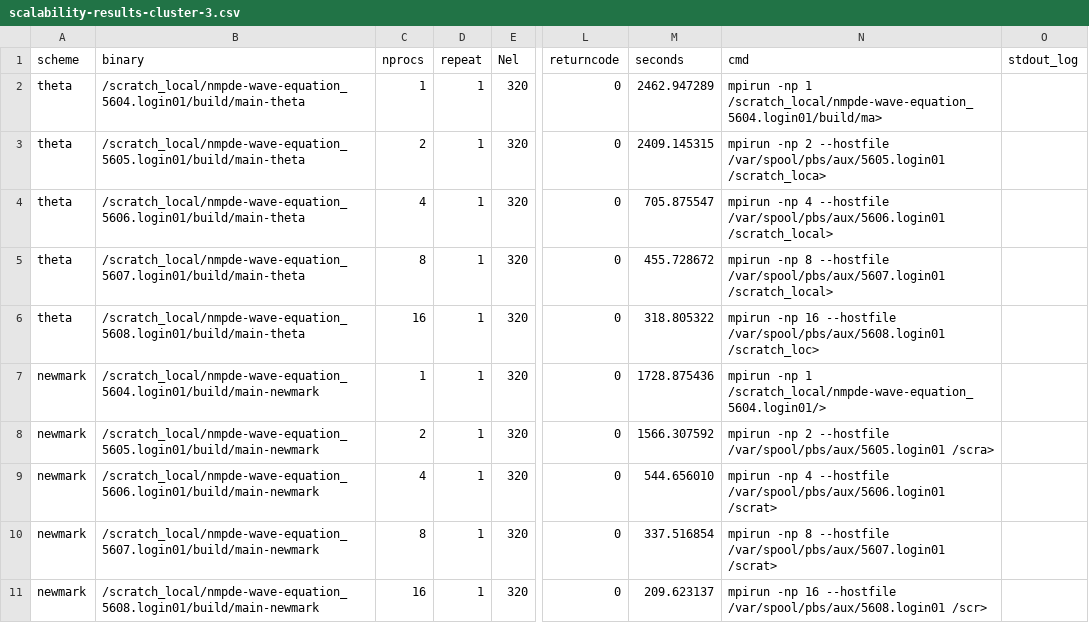
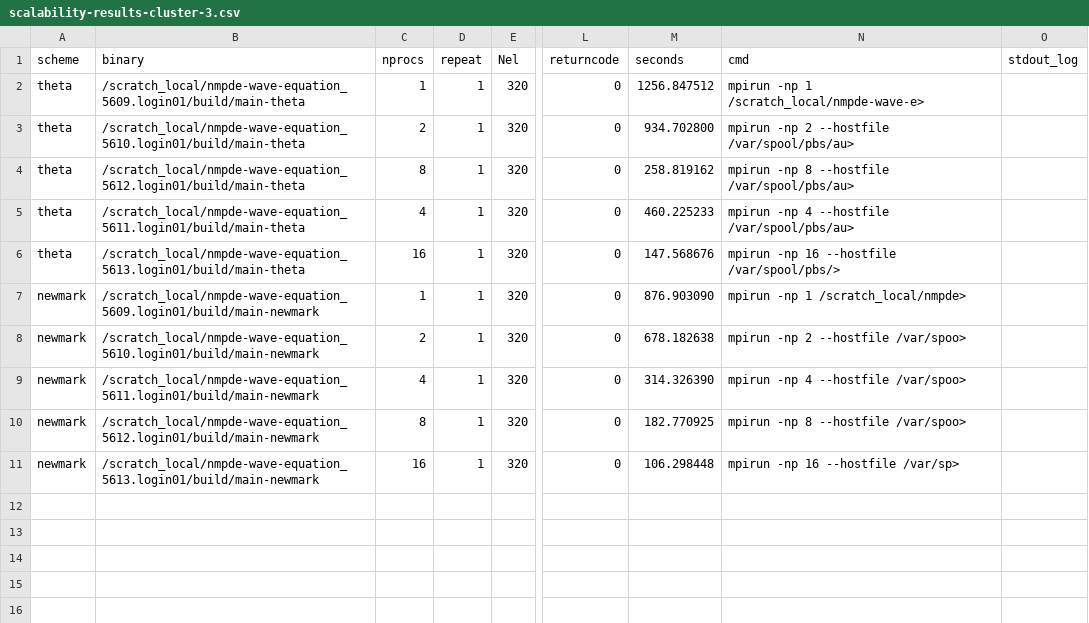
Before and after one commit to AlessandroGhiotto/nmpde-wave-equation, a CSV file: analysis/scalability-results-cluster-3.csv, drawn as a sheet; only a part is shown, gaps mark what is left out; the diff names each change by its address in the sheet, - before the commit and + after, or states it on an @@ line.

```diff
--- a/analysis/scalability-results-cluster-3.csv
+++ b/analysis/scalability-results-cluster-3.csv
-B2 (binary): /scratch_local/nmpde-wave-equation_5604.login01/build/main-theta
+B2 (binary): /scratch_local/nmpde-wave-equation_5609.login01/build/main-theta
-M2 (seconds): 2462.947289
+M2 (seconds): 1256.847512
-N2 (cmd): …-np 1 /scratch_local/nmpde-wave-equation_5604.login01/build/ma>
+N2 (cmd): …-np 1 /scratch_local/nmpde-wave-e>
-B3 (binary): /scratch_local/nmpde-wave-equation_5605.login01/build/main-theta
+B3 (binary): /scratch_local/nmpde-wave-equation_5610.login01/build/main-theta
-M3 (seconds): 2409.145315
+M3 (seconds): 934.702800
-N3 (cmd): …2 --hostfile /var/spool/pbs/aux/5605.login01 /scratch_loca>
+N3 (cmd): …2 --hostfile /var/spool/pbs/au>
-B4 (binary): /scratch_local/nmpde-wave-equation_5606.login01/build/main-theta
+B4 (binary): /scratch_local/nmpde-wave-equation_5612.login01/build/main-theta
-C4 (nprocs): 4
+C4 (nprocs): 8
-M4 (seconds): 705.875547
+M4 (seconds): 258.819162
-N4 (cmd): mpirun -np 4 --hostfile /var/spool/pbs/aux/5606.login01 /scratch_local>
+N4 (cmd): mpirun -np 8 --hostfile /var/spool/pbs/au>
-B5 (binary): /scratch_local/nmpde-wave-equation_5607.login01/build/main-theta
+B5 (binary): /scratch_local/nmpde-wave-equation_5611.login01/build/main-theta
-C5 (nprocs): 8
+C5 (nprocs): 4
-M5 (seconds): 455.728672
+M5 (seconds): 460.225233
-N5 (cmd): mpirun -np 8 --hostfile /var/spool/pbs/aux/5607.login01 /scratch_local>
+N5 (cmd): mpirun -np 4 --hostfile /var/spool/pbs/au>
-B6 (binary): /scratch_local/nmpde-wave-equation_5608.login01/build/main-theta
+B6 (binary): /scratch_local/nmpde-wave-equation_5613.login01/build/main-theta
-M6 (seconds): 318.805322
+M6 (seconds): 147.568676
-N6 (cmd): …16 --hostfile /var/spool/pbs/aux/5608.login01 /scratch_loc>
+N6 (cmd): …16 --hostfile /var/spool/pbs/>
-B7 (binary): /scratch_local/nmpde-wave-equation_5604.login01/build/main-newmark
+B7 (binary): /scratch_local/nmpde-wave-equation_5609.login01/build/main-newmark
-M7 (seconds): 1728.875436
+M7 (seconds): 876.903090
-N7 (cmd): …-np 1 /scratch_local/nmpde-wave-equation_5604.login01/>
+N7 (cmd): …-np 1 /scratch_local/nmpde>
-B8 (binary): /scratch_local/nmpde-wave-equation_5605.login01/build/main-newmark
+B8 (binary): /scratch_local/nmpde-wave-equation_5610.login01/build/main-newmark
-M8 (seconds): 1566.307592
+M8 (seconds): 678.182638
-N8 (cmd): …2 --hostfile /var/spool/pbs/aux/5605.login01 /scra>
+N8 (cmd): …2 --hostfile /var/spoo>
-B9 (binary): /scratch_local/nmpde-wave-equation_5606.login01/build/main-newmark
+B9 (binary): /scratch_local/nmpde-wave-equation_5611.login01/build/main-newmark
-M9 (seconds): 544.656010
+M9 (seconds): 314.326390
-N9 (cmd): …4 --hostfile /var/spool/pbs/aux/5606.login01 /scrat>
+N9 (cmd): …4 --hostfile /var/spoo>
-B10 (binary): /scratch_local/nmpde-wave-equation_5607.login01/build/main-newmark
+B10 (binary): /scratch_local/nmpde-wave-equation_5612.login01/build/main-newmark
-M10 (seconds): 337.516854
+M10 (seconds): 182.770925
-N10 (cmd): …8 --hostfile /var/spool/pbs/aux/5607.login01 /scrat>
+N10 (cmd): …8 --hostfile /var/spoo>
-B11 (binary): /scratch_local/nmpde-wave-equation_5608.login01/build/main-newmark
+B11 (binary): /scratch_local/nmpde-wave-equation_5613.login01/build/main-newmark
-M11 (seconds): 209.623137
+M11 (seconds): 106.298448
-N11 (cmd): …16 --hostfile /var/spool/pbs/aux/5608.login01 /scr>
+N11 (cmd): …16 --hostfile /var/sp>
```
Also changed, not shown: 6 other files.
